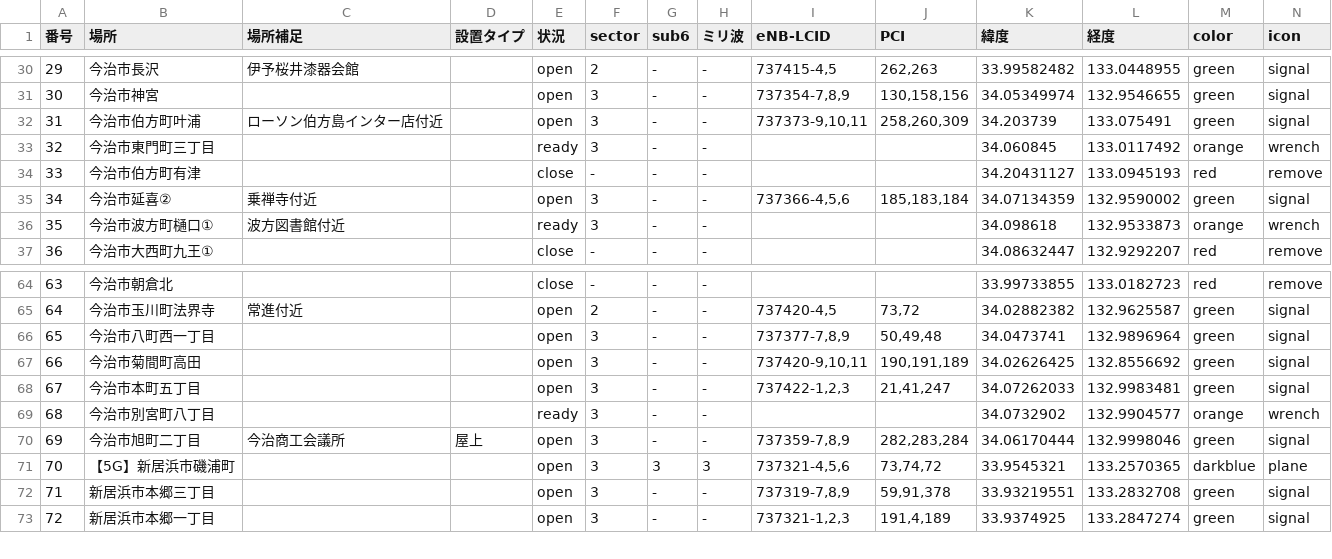
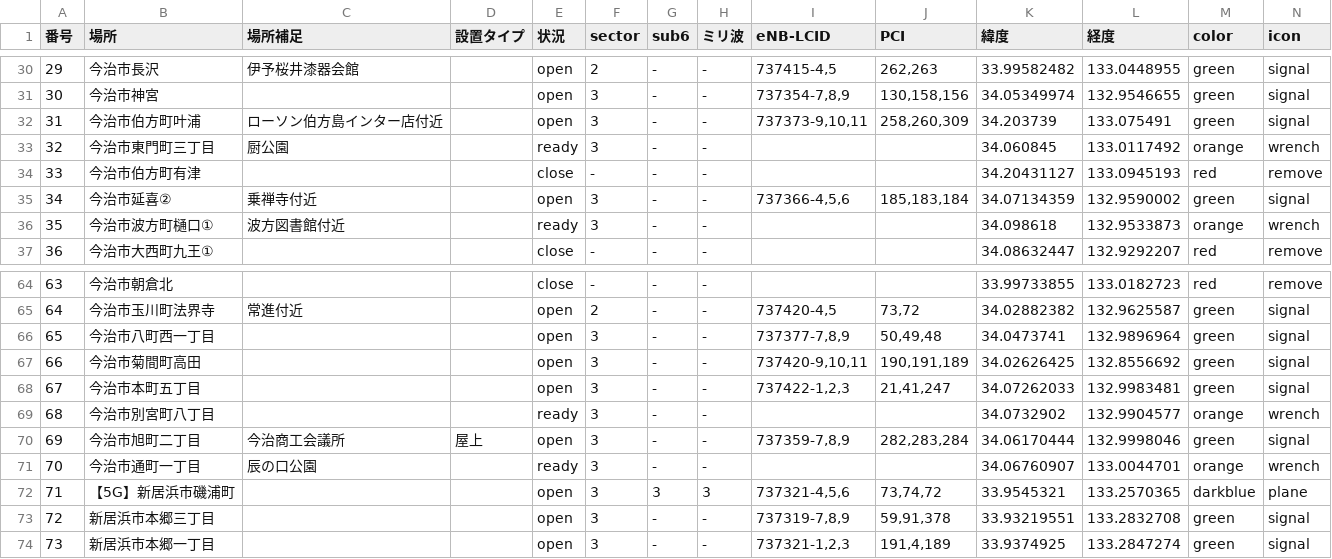
Before and after one commit to raku10ehime/map, a CSV file: ehime.csv, drawn as a sheet; only a part is shown, gaps mark what is left out; addresses are those after the commit; the diff names each change by its address in the sheet, - before the commit and + after, or states it on an @@ line.

```diff
--- a/ehime.csv
+++ b/ehime.csv
-C33 (場所補足): (empty)
+C33 (場所補足): 厨公園
+row 71: 70 | 今治市通町一丁目 | 辰の口公園 |  | ready | 3 | - | - |  |  | 34.06760907 | 133.0044701 | orange | wrench
@@ column A (番号) renumbered from row 72 down @@
```
Also changed, not shown: 2 other files.
